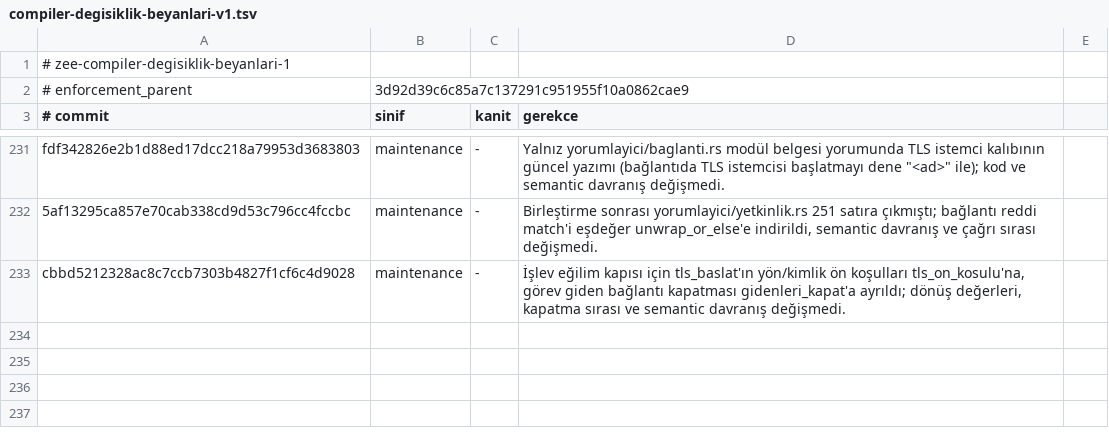
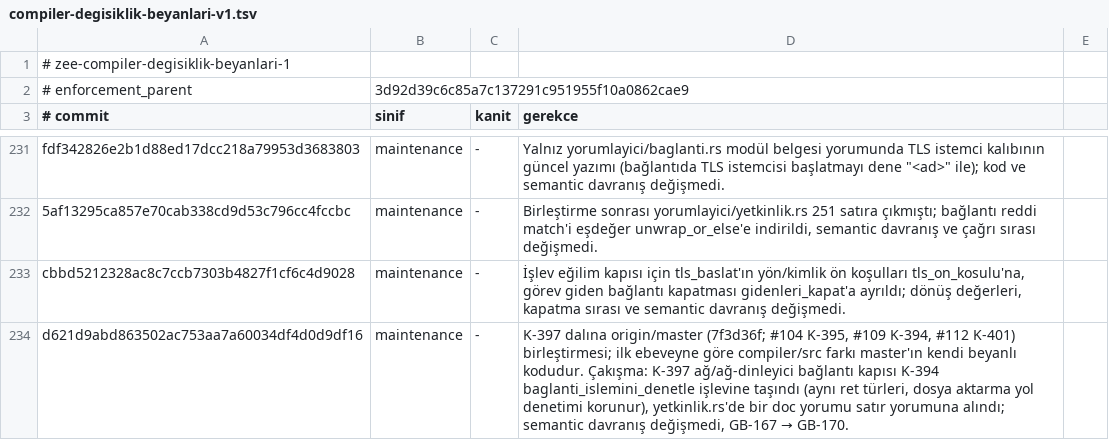
Before and after one commit to merbay-erp/zee, a TSV file: docs/compiler-degisiklik-beyanlari-v1.tsv, drawn as a sheet; only a part is shown, gaps mark what is left out.

```diff
--- a/docs/compiler-degisiklik-beyanlari-v1.tsv
+++ b/docs/compiler-degisiklik-beyanlari-v1.tsv
@@ -233 +233,2 @@ fdf342826e2b1d88ed17dcc218a79953d3683803	maintenance	-	Yalnız yorumlayici/bagla
 cbbd5212328ac8c7ccb7303b4827f1cf6c4d9028	maintenance	-	İşlev eğilim kapısı için tls_baslat'ın yön/kimlik ön koşulları tls_on_kosulu'na, görev giden bağlantı kapatması gidenleri_kapat'a ayrıldı; dönüş değerleri, kapatma sırası ve semantic davranış değişmedi.
+d621d9abd863502ac753aa7a60034df4d0d9df16	maintenance	-	K-397 dalına origin/master (7f3d36f; #104 K-395, #109 K-394, #112 K-401) birleştirmesi; ilk ebeveyne göre compiler/src farkı master'ın kendi beyanlı kodudur. Çakışma: K-397 ağ/ağ-dinleyici bağlantı kapısı K-394 baglanti_islemini_denetle işlevine taşındı (aynı ret türleri, dosya aktarma yol denetimi korunur), yetkinlik.rs'de bir doc yorumu satır yorumuna alındı; semantic davranış değişmedi, GB-167 → GB-170.
```
Also changed, not shown: docs/core-freeze-beyanlari-v1.tsv, 1 other file.
